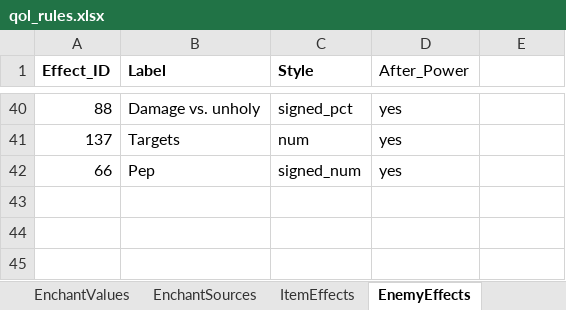
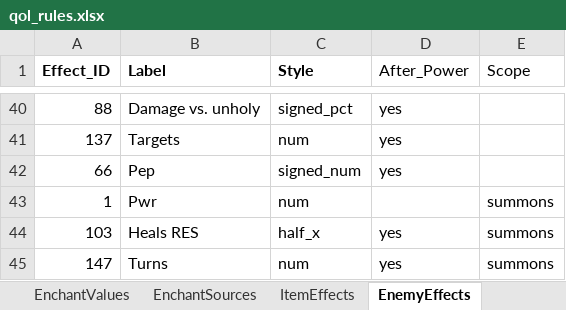
Before and after one commit to Asaad-E/DungeonTravelers_2_2_qol_balance_mod, an Excel workbook: data_tables/qol_rules.xlsx, sheet EnemyEffects, drawn as a sheet; only a part is shown, gaps mark what is left out; values as stored, in another font and other column widths than the file's, no borders; the diff names each change by its address in the sheet, - before the commit and + after, or states it on an @@ line.

```diff
--- a/data_tables/qol_rules.xlsx (sheet EnemyEffects)
+++ b/data_tables/qol_rules.xlsx (sheet EnemyEffects)
-E1: (empty)
+E1: Scope
+row 43: 1 | Pwr | num |  | summons
+row 44: 103 | Heals RES | half_x | yes | summons
+row 45: 147 | Turns | num | yes | summons
```
Also changed, not shown: data_tables/qol_enemy_attack_text.xlsx, 2 other files.
